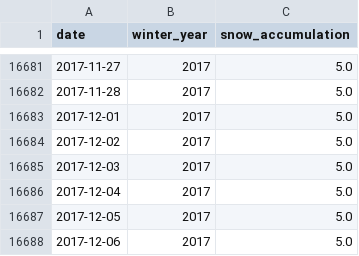
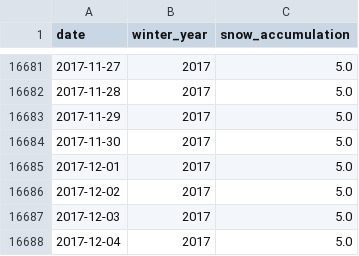
Before and after one commit to datahub/snow, a CSV file: data/data-for-graphics/snow-accumulation.csv, drawn as a sheet; only a part is shown, gaps mark what is left out; the shorter side is filled out with more unchanged rows; the diff covers the shown part only.

```diff
--- a/data/data-for-graphics/snow-accumulation.csv
+++ b/data/data-for-graphics/snow-accumulation.csv
@@ -16682,2 +16682,4 @@ date,winter_year,snow_accumulation
 2017-11-28,2017,5.0
+2017-11-29,2017,5.0
+2017-11-30,2017,5.0
 2017-12-01,2017,5.0
```
Also changed, not shown: 50 added rows elsewhere in this file, page/static/data/snow-accumulation.csv, 3 other files.
